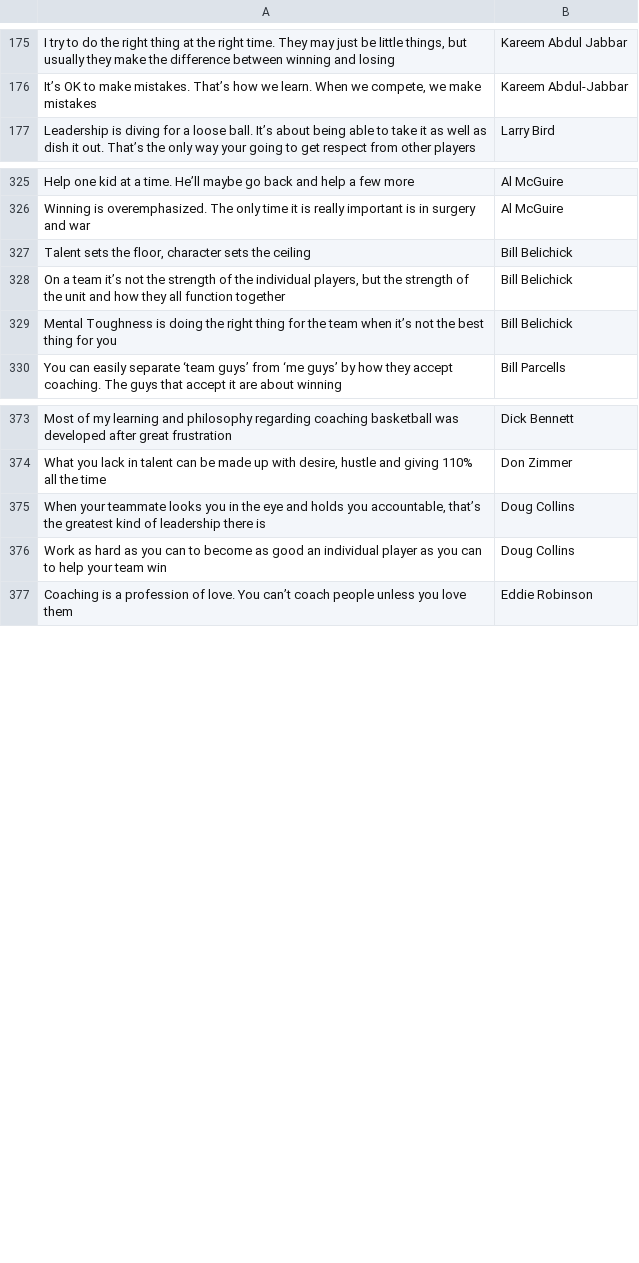
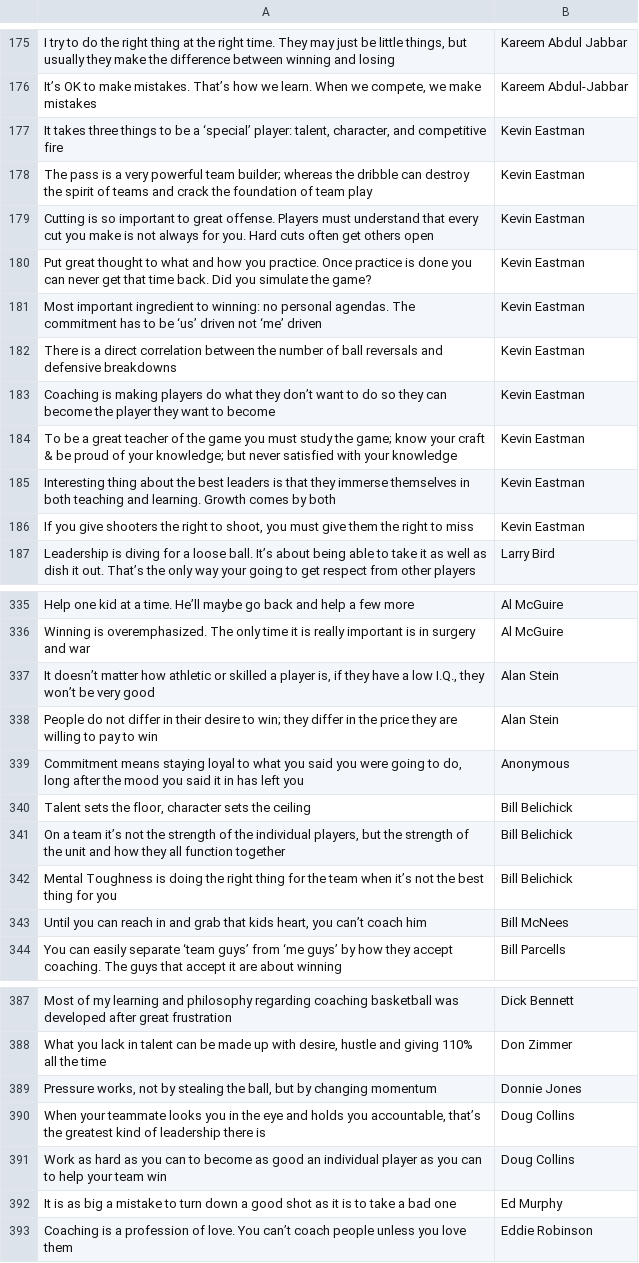
Before and after one commit to zwayne24/NBA-Extravaganza, a CSV file: quotesMaster.csv, drawn as a sheet; only a part is shown, gaps mark what is left out; the diff covers the shown part only; the diff names each change by its address in the sheet, - before the commit and + after, or states it on an @@ line.

```diff
--- a/quotesMaster.csv
+++ b/quotesMaster.csv
+row 177: It takes three things to be a ‘special’ player: talent, character, and competitive fire | Kevin Eastman
+row 178: The pass is a very powerful team builder; whereas the dribble can destroy the spirit of teams and crack the foundation of team play | Kevin Eastman
+row 179: Cutting is so important to great offense. Players must understand that every cut you make is not always for you. Hard cuts often get others open | Kevin Eastman
+row 180: Put great thought to what and how you practice. Once practice is done you can never get that time back. Did you simulate the game? | Kevin Eastman
+row 181: Most important ingredient to winning: no personal agendas. The commitment has to be ‘us’ driven not ‘me’ driven | Kevin Eastman
+row 182: There is a direct correlation between the number of ball reversals and defensive breakdowns | Kevin Eastman
+row 183: Coaching is making players do what they don’t want to do so they can become the player they want to become | Kevin Eastman
+row 184: To be a great teacher of the game you must study the game; know your craft & be proud of your knowledge; but never satisfied with your knowledge | Kevin Eastman
+row 185: Interesting thing about the best leaders is that they immerse themselves in both teaching and learning. Growth comes by both | Kevin Eastman
+row 186: If you give shooters the right to shoot, you must give them the right to miss | Kevin Eastman
+row 337: It doesn’t matter how athletic or skilled a player is, if they have a low I.Q., they won’t be very good | Alan Stein
+row 338: People do not differ in their desire to win; they differ in the price they are willing to pay to win | Alan Stein
+row 339: Commitment means staying loyal to what you said you were going to do, long after the mood you said it in has left you | Anonymous
+row 343: Until you can reach in and grab that kids heart, you can’t coach him | Bill McNees
+row 389: Pressure works, not by stealing the ball, but by changing momentum | Donnie Jones
+row 392: It is as big a mistake to turn down a good shot as it is to take a bad one | Ed Murphy
```
Also changed, not shown: 9 added rows elsewhere in this file, allNBARemaining.csv, 6 other files.
